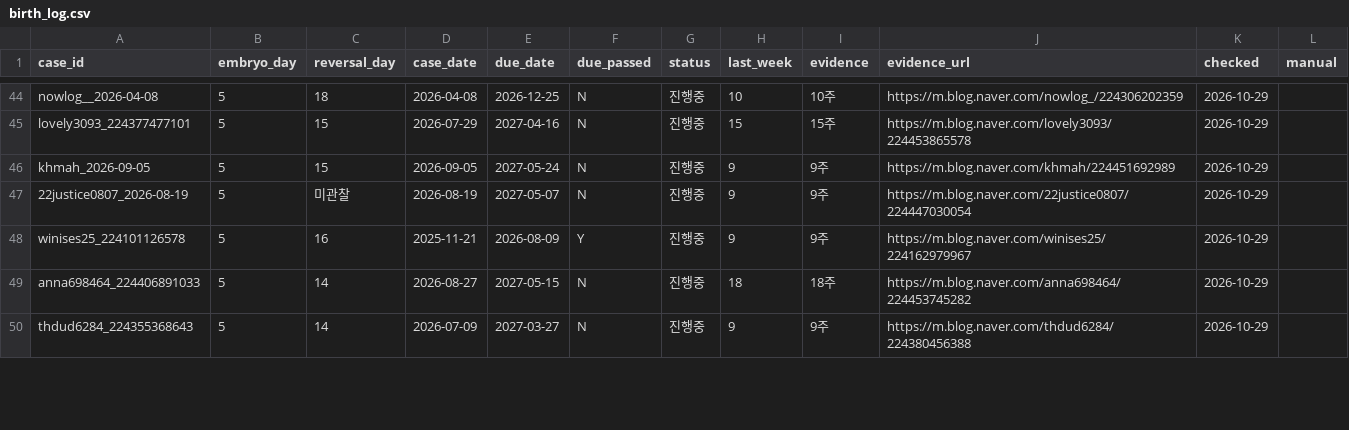
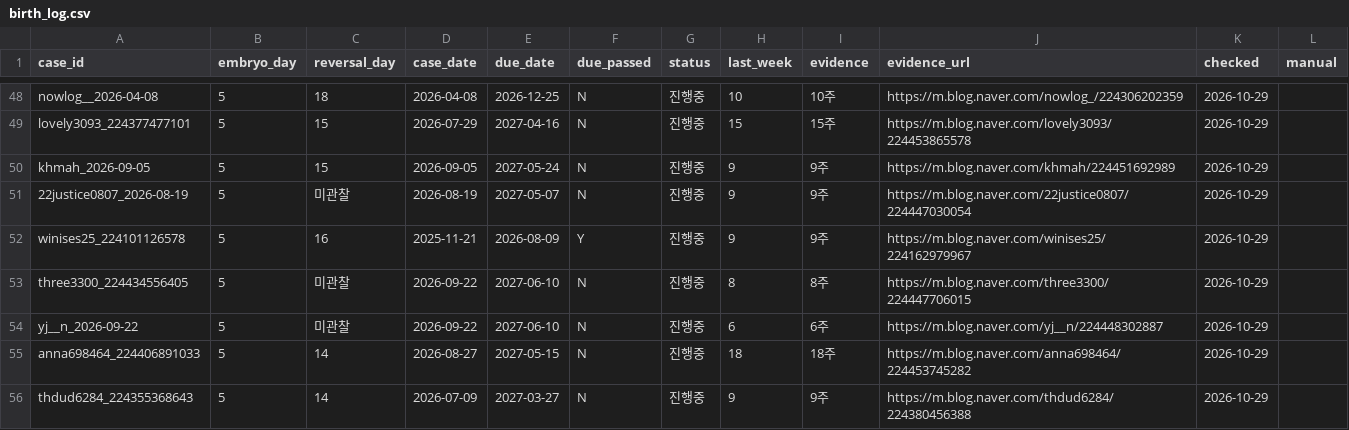
Before and after one commit to YoSebChoi/YoSebChoi, a CSV file: ivf-blog/data/birth_log.csv, drawn as a sheet; only a part is shown, gaps mark what is left out; the diff covers the shown part only; the diff names each change by its address in the sheet, - before the commit and + after, or states it on an @@ line.

```diff
--- a/ivf-blog/data/birth_log.csv
+++ b/ivf-blog/data/birth_log.csv
+row 53: three3300_224434556405 | 5 | 미관찰 | 2026-09-22 | 2027-06-10 | N | 진행중 | 8 | 8주 | https://m.blog.naver.com/three3300/224447706015 | 2026-10-29
+row 54: yj__n_2026-09-22 | 5 | 미관찰 | 2026-09-22 | 2027-06-10 | N | 진행중 | 6 | 6주 | https://m.blog.naver.com/yj__n/224448302887 | 2026-10-29
```
Also changed, not shown: 9 added rows elsewhere in this file, ivf-blog/data/bleeding_log.csv, ivf-blog/data/cases.csv, 8 other files.
